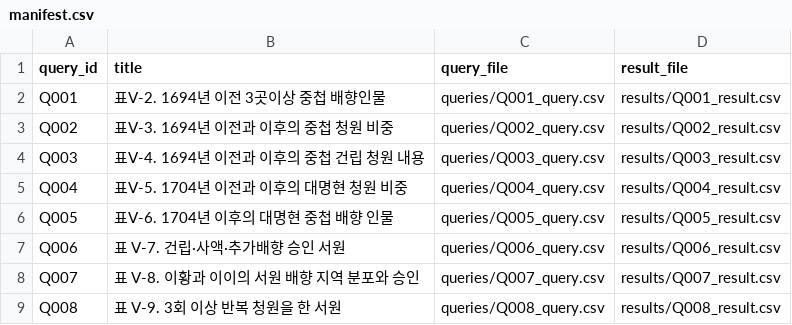
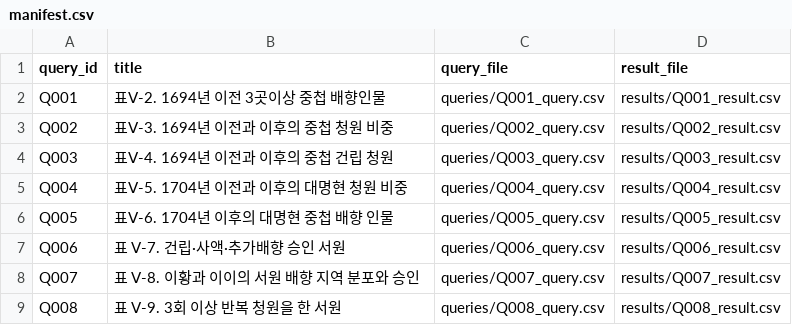
Before and after one commit to K-seowon/seowondeungrok, a CSV file: analysis/manifest.csv, drawn as a sheet.

Commit message:
Update manifest.csv

```diff
--- a/analysis/manifest.csv
+++ b/analysis/manifest.csv
@@ -3,3 +3,3 @@ Q001,표Ⅴ-2. 1694년 이전 3곳이상 중첩 배향인물,queries/Q001_query.
 Q002,표Ⅴ-3. 1694년 이전과 이후의 중첩 청원 비중,queries/Q002_query.csv,results/Q002_result.csv
-Q003,표Ⅴ-4. 1694년 이전과 이후의 중첩 건립 청원 내용,queries/Q003_query.csv,results/Q003_result.csv
+Q003,표Ⅴ-4. 1694년 이전과 이후의 중첩 건립 청원,queries/Q003_query.csv,results/Q003_result.csv
 Q004,표Ⅴ-5. 1704년 이전과 이후의 대명현  청원 비중,queries/Q004_query.csv,results/Q004_result.csv
```
